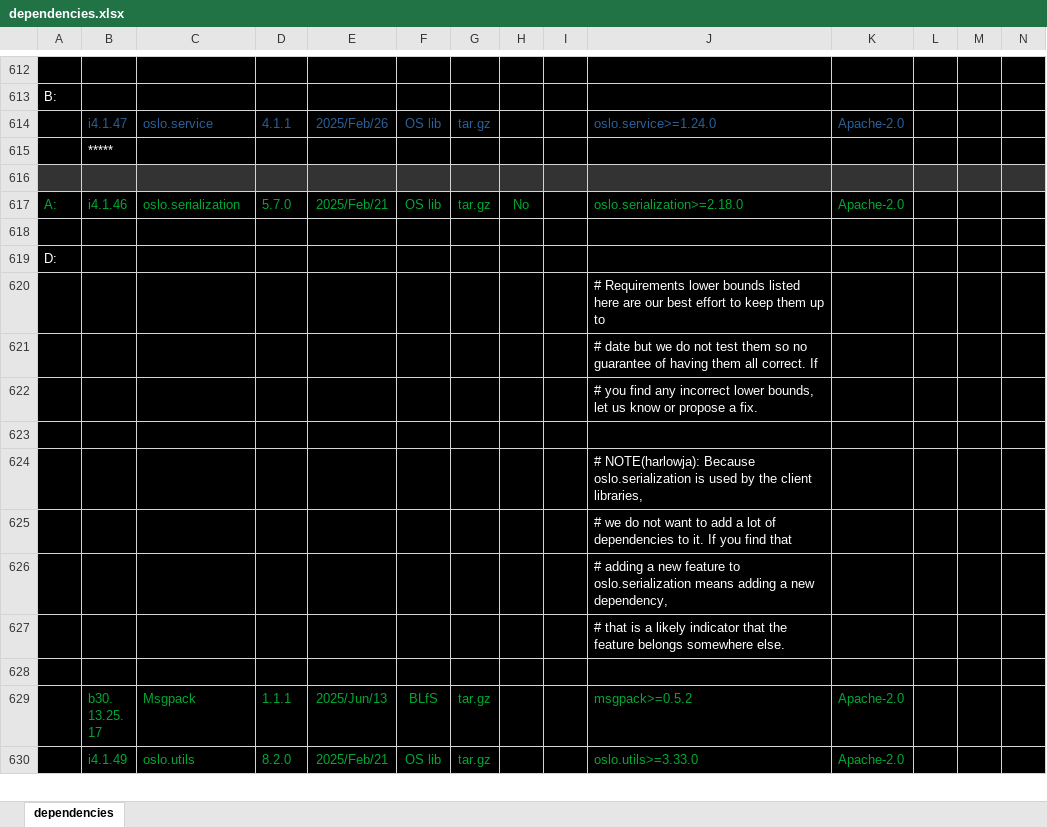
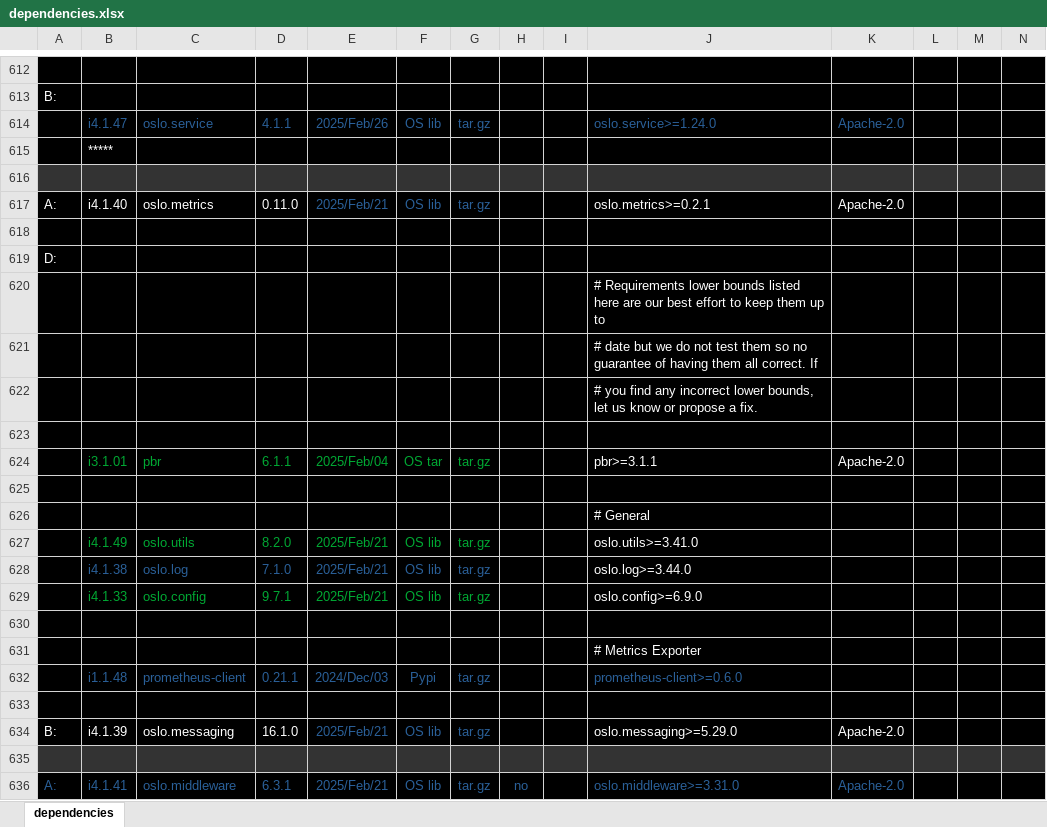
Before and after one commit to sevilla-larry/OpenStack-scripts, an Excel workbook: 25.1.Epoxy/dependencies.xlsx, sheet dependencies, drawn as a sheet; only a part is shown, gaps mark what is left out; the shorter side is filled out with more unchanged rows; values as stored, in another font and other column widths than the file's, no borders; rows hold the shown columns only; the diff covers the shown part only; the diff names each change by its address in the sheet, - before the commit and + after, or states it on an @@ line.

Commit message:
add statsd & prometheus_client

```diff
--- a/25.1.Epoxy/dependencies.xlsx (sheet dependencies)
+++ b/25.1.Epoxy/dependencies.xlsx (sheet dependencies)
+row 617: A: | i4.1.40 | oslo.metrics | 0.11.0 | 2025/Feb/21 | OS lib | tar.gz |  |  | oslo.metrics>=0.2.1 | Apache-2.0
+row 618: (empty)
+row 619: D:
+row 620:  |  |  |  |  |  |  |  |  | # Requirements lower bounds listed here are our best effort to keep them up to
+row 621:  |  |  |  |  |  |  |  |  | # date but we do not test them so no guarantee of having them all correct. If
+row 622:  |  |  |  |  |  |  |  |  | # you find any incorrect lower bounds, let us know or propose a fix.
+row 623: (empty)
+row 624:  | i3.1.01 | pbr | 6.1.1 | 2025/Feb/04 | OS tar | tar.gz |  |  | pbr>=3.1.1 | Apache-2.0
+row 625: (empty)
+row 626:  |  |  |  |  |  |  |  |  | # General
+row 627:  | i4.1.49 | oslo.utils | 8.2.0 | 2025/Feb/21 | OS lib | tar.gz |  |  | oslo.utils>=3.41.0
+row 628:  | i4.1.38 | oslo.log | 7.1.0 | 2025/Feb/21 | OS lib | tar.gz |  |  | oslo.log>=3.44.0
+row 629:  | i4.1.33 | oslo.config | 9.7.1 | 2025/Feb/21 | OS lib | tar.gz |  |  | oslo.config>=6.9.0
+row 630: (empty)
+row 631:  |  |  |  |  |  |  |  |  | # Metrics Exporter
+row 632:  | i1.1.48 | prometheus-client | 0.21.1 | 2024/Dec/03 | Pypi | tar.gz |  |  | prometheus-client>=0.6.0
+row 633: (empty)
+row 634: B: | i4.1.39 | oslo.messaging | 16.1.0 | 2025/Feb/21 | OS lib | tar.gz |  |  | oslo.messaging>=5.29.0 | Apache-2.0
+row 635: (empty)
+row 636: A: | i4.1.41 | oslo.middleware | 6.3.1 | 2025/Feb/21 | OS lib | tar.gz | no |  | oslo.middleware>=3.31.0 | Apache-2.0
```
Also changed, not shown: 28 added rows, 6 removed rows, 9 edited cells and cell formats elsewhere in this sheet, 11 other files.
